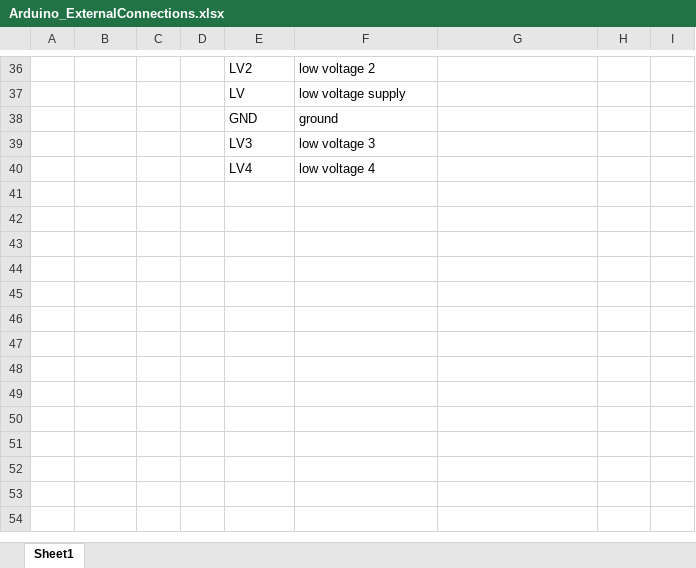
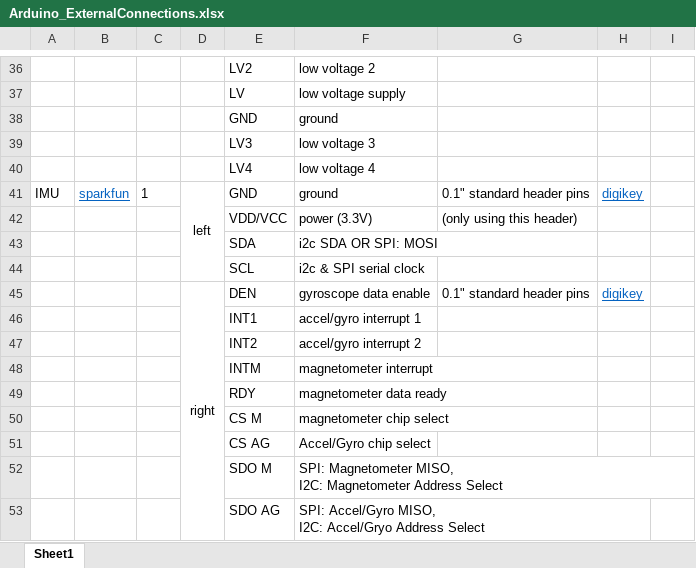
Before and after one commit to GT-IEEE-Robotics/2018, an Excel workbook: Electrical/Arduino_ExternalConnections.xlsx, sheet Sheet1, drawn as a sheet; only a part is shown, gaps mark what is left out; values as stored, in another font and other column widths than the file's, no borders; ↵ is a line break in a cell; the diff names each change by its address in the sheet, - before the commit and + after, or states it on an @@ line.

Commit message:
moved imu from pi to arduino on excel sheets

```diff
--- a/Electrical/Arduino_ExternalConnections.xlsx (sheet Sheet1)
+++ b/Electrical/Arduino_ExternalConnections.xlsx (sheet Sheet1)
+row 41: IMU | sparkfun | 1 | left | GND | ground | 0.1" standard header pins | digikey
+row 42:  |  |  |  | VDD/VCC | power (3.3V) | (only using this header)
+row 43:  |  |  |  | SDA | i2c SDA OR SPI: MOSI
+row 44:  |  |  |  | SCL | i2c & SPI serial clock
+row 45:  |  |  | right | DEN | gyroscope data enable | 0.1" standard header pins | digikey
+row 46:  |  |  |  | INT1 | accel/gyro interrupt 1
+row 47:  |  |  |  | INT2 | accel/gyro interrupt 2
+row 48:  |  |  |  | INTM | magnetometer interrupt
+row 49:  |  |  |  | RDY | magnetometer data ready
+row 50:  |  |  |  | CS M | magnetometer chip select
+row 51:  |  |  |  | CS AG | Accel/Gyro chip select
+row 52:  |  |  |  | SDO M | SPI: Magnetometer MISO, ↵ I2C: Magnetometer Address Select
+row 53:  |  |  |  | SDO AG | SPI: Accel/Gyro MISO, ↵ I2C: Accel/Gryo Address Select
```
Also changed, not shown: Electrical/Pi_ExternalConnections.xlsx.
